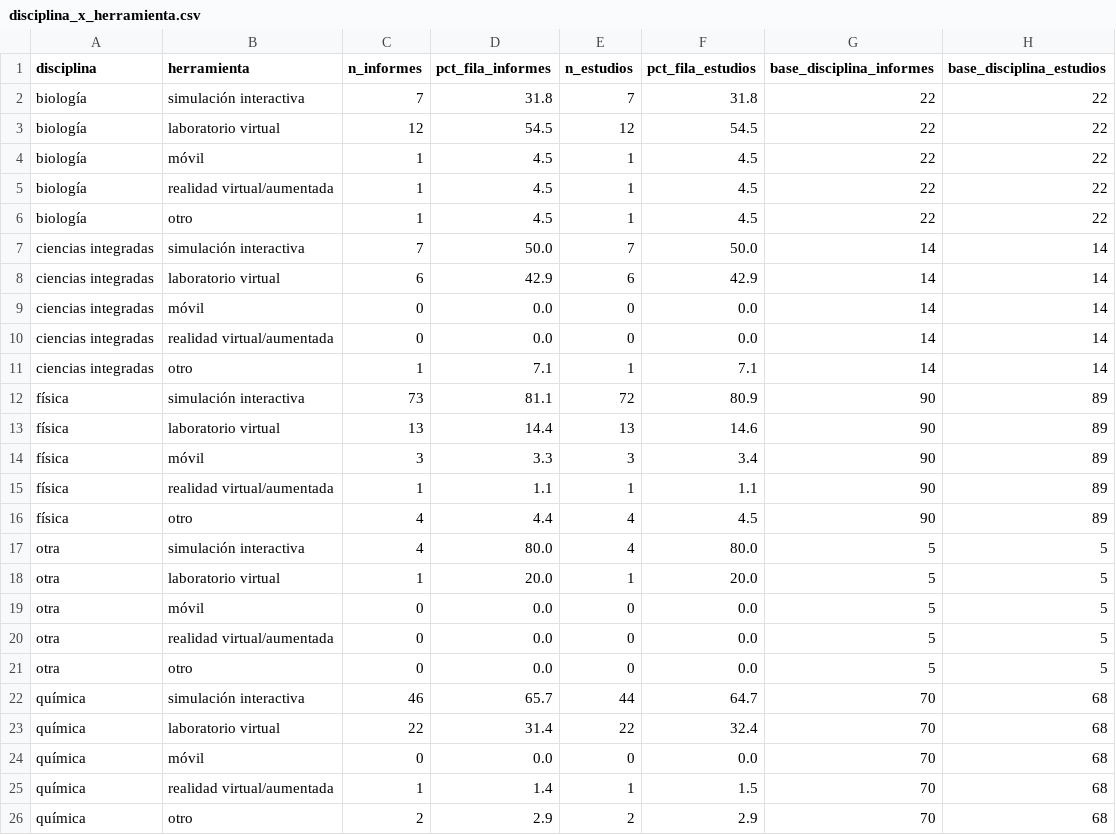
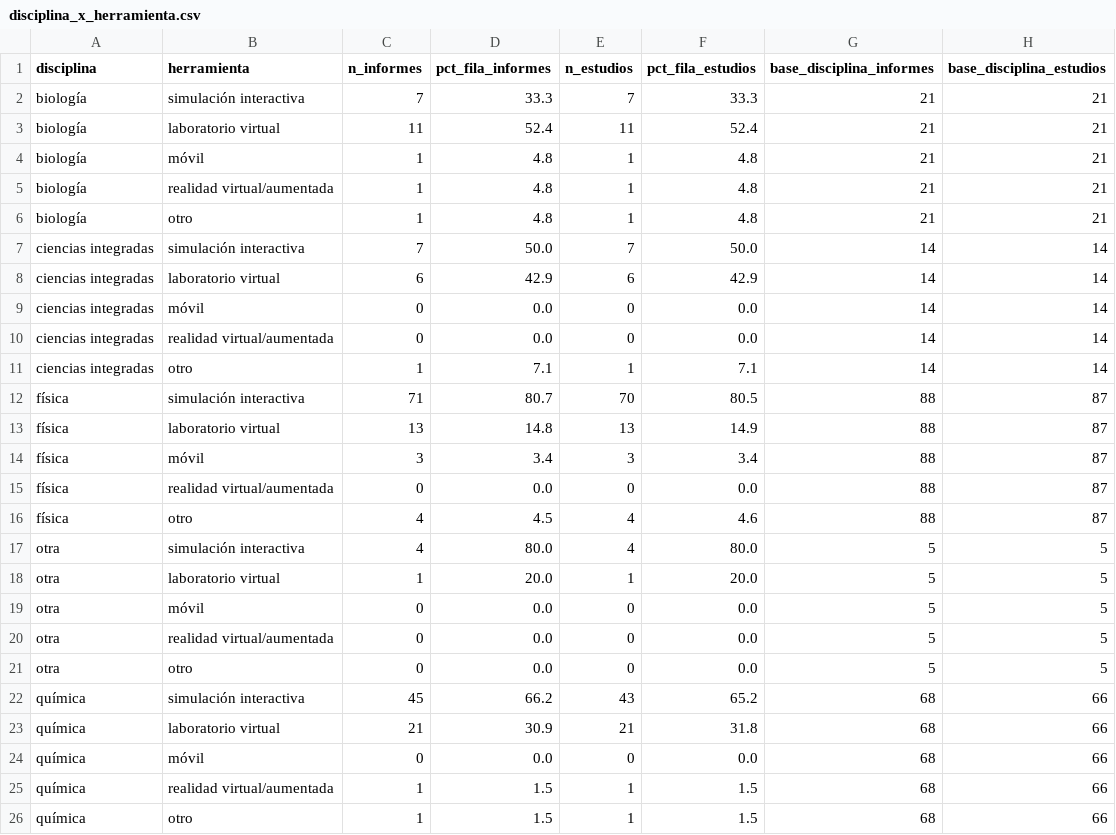
Before and after one commit to luisferoviedo/rs-pipeline, a CSV file: outputs/tablas/disciplina_x_herramienta.csv, drawn as a sheet.

```diff
--- a/outputs/tablas/disciplina_x_herramienta.csv
+++ b/outputs/tablas/disciplina_x_herramienta.csv
@@ -1,7 +1,7 @@
 disciplina,herramienta,n_informes,pct_fila_informes,n_estudios,pct_fila_estudios,base_disciplina_informes,base_disciplina_estudios
-biología,simulación interactiva,7,31.8,7,31.8,22,22
-biología,laboratorio virtual,12,54.5,12,54.5,22,22
-biología,móvil,1,4.5,1,4.5,22,22
-biología,realidad virtual/aumentada,1,4.5,1,4.5,22,22
-biología,otro,1,4.5,1,4.5,22,22
+biología,simulación interactiva,7,33.3,7,33.3,21,21
+biología,laboratorio virtual,11,52.4,11,52.4,21,21
+biología,móvil,1,4.8,1,4.8,21,21
+biología,realidad virtual/aumentada,1,4.8,1,4.8,21,21
+biología,otro,1,4.8,1,4.8,21,21
 ciencias integradas,simulación interactiva,7,50.0,7,50.0,14,14
@@ -11,7 +11,7 @@ ciencias integradas,realidad virtual/aumentada,0,0.0,0,0.0,14,14
 ciencias integradas,otro,1,7.1,1,7.1,14,14
-física,simulación interactiva,73,81.1,72,80.9,90,89
-física,laboratorio virtual,13,14.4,13,14.6,90,89
-física,móvil,3,3.3,3,3.4,90,89
-física,realidad virtual/aumentada,1,1.1,1,1.1,90,89
-física,otro,4,4.4,4,4.5,90,89
+física,simulación interactiva,71,80.7,70,80.5,88,87
+física,laboratorio virtual,13,14.8,13,14.9,88,87
+física,móvil,3,3.4,3,3.4,88,87
+física,realidad virtual/aumentada,0,0.0,0,0.0,88,87
+física,otro,4,4.5,4,4.6,88,87
 otra,simulación interactiva,4,80.0,4,80.0,5,5
@@ -21,6 +21,6 @@ otra,realidad virtual/aumentada,0,0.0,0,0.0,5,5
 otra,otro,0,0.0,0,0.0,5,5
-química,simulación interactiva,46,65.7,44,64.7,70,68
-química,laboratorio virtual,22,31.4,22,32.4,70,68
-química,móvil,0,0.0,0,0.0,70,68
-química,realidad virtual/aumentada,1,1.4,1,1.5,70,68
-química,otro,2,2.9,2,2.9,70,68
+química,simulación interactiva,45,66.2,43,65.2,68,66
+química,laboratorio virtual,21,30.9,21,31.8,68,66
+química,móvil,0,0.0,0,0.0,68,66
+química,realidad virtual/aumentada,1,1.5,1,1.5,68,66
+química,otro,1,1.5,1,1.5,68,66
```
Also changed, not shown: outputs/tablas/herramientas.csv, outputs/tablas/mmat_categoria.csv, 24 other files.
